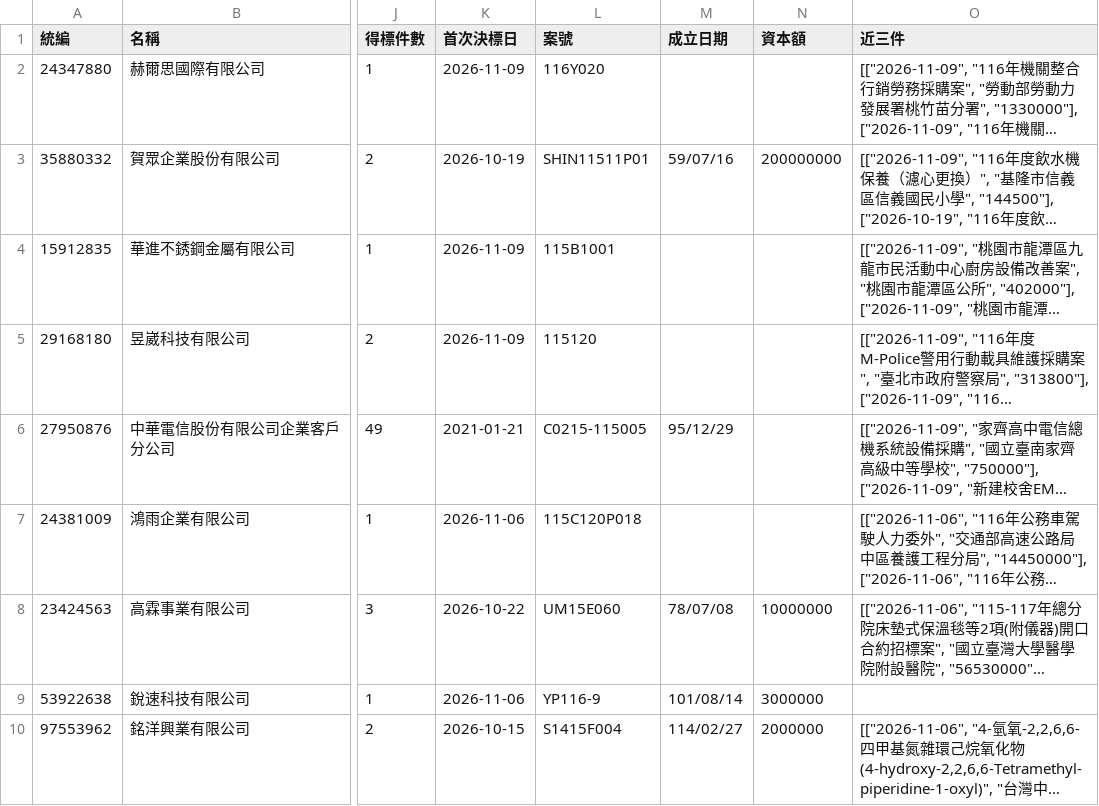
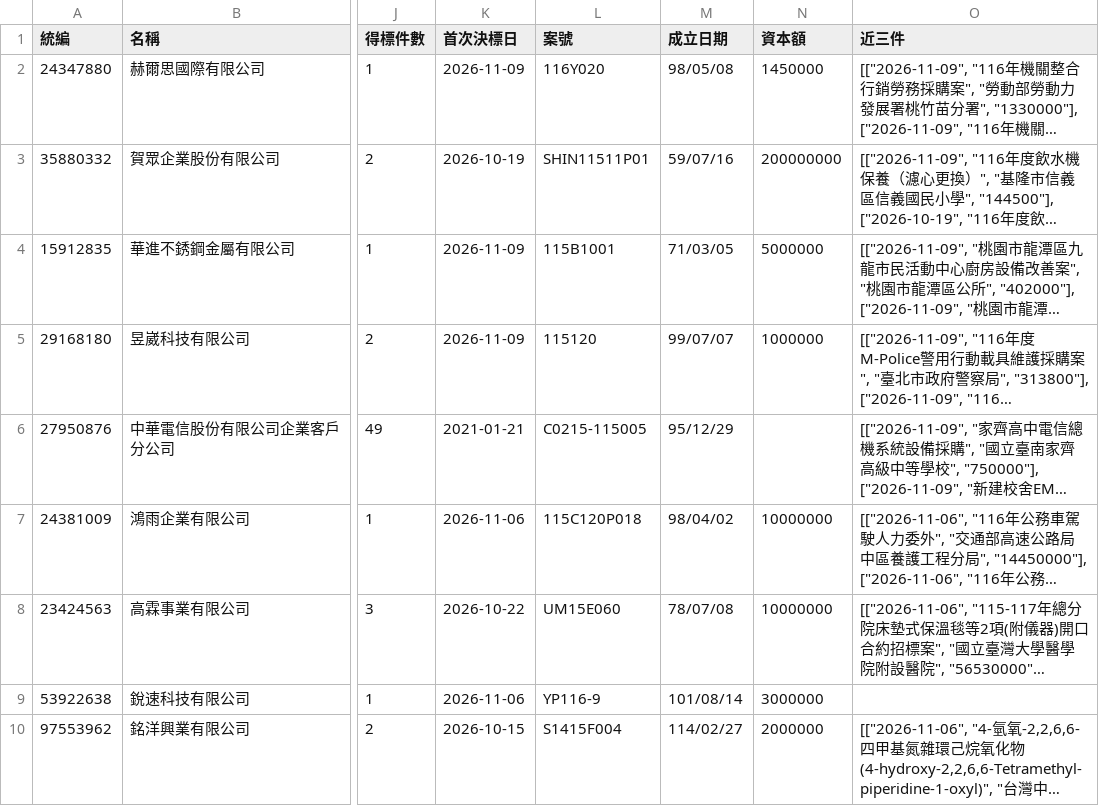
Before and after one commit to Andy-Zhang-22/chailease-work, a CSV file: leads/pcc/pcc.csv, drawn as a sheet; only a part is shown, gaps mark what is left out; long unchanged cells end in …; the diff covers the shown part only; the diff names each change by its address in the sheet, - before the commit and + after, or states it on an @@ line.

```diff
--- a/leads/pcc/pcc.csv
+++ b/leads/pcc/pcc.csv
-M2 (成立日期): (empty)
+M2 (成立日期): 98/05/08
-N2 (資本額): (empty)
+N2 (資本額): 1450000
-M4 (成立日期): (empty)
+M4 (成立日期): 71/03/05
-N4 (資本額): (empty)
+N4 (資本額): 5000000
-M5 (成立日期): (empty)
+M5 (成立日期): 99/07/07
-N5 (資本額): (empty)
+N5 (資本額): 1000000
-M7 (成立日期): (empty)
+M7 (成立日期): 98/04/02
-N7 (資本額): (empty)
+N7 (資本額): 10000000
```
Also changed, not shown: 161 edited cells elsewhere in this file, 3 other files.
